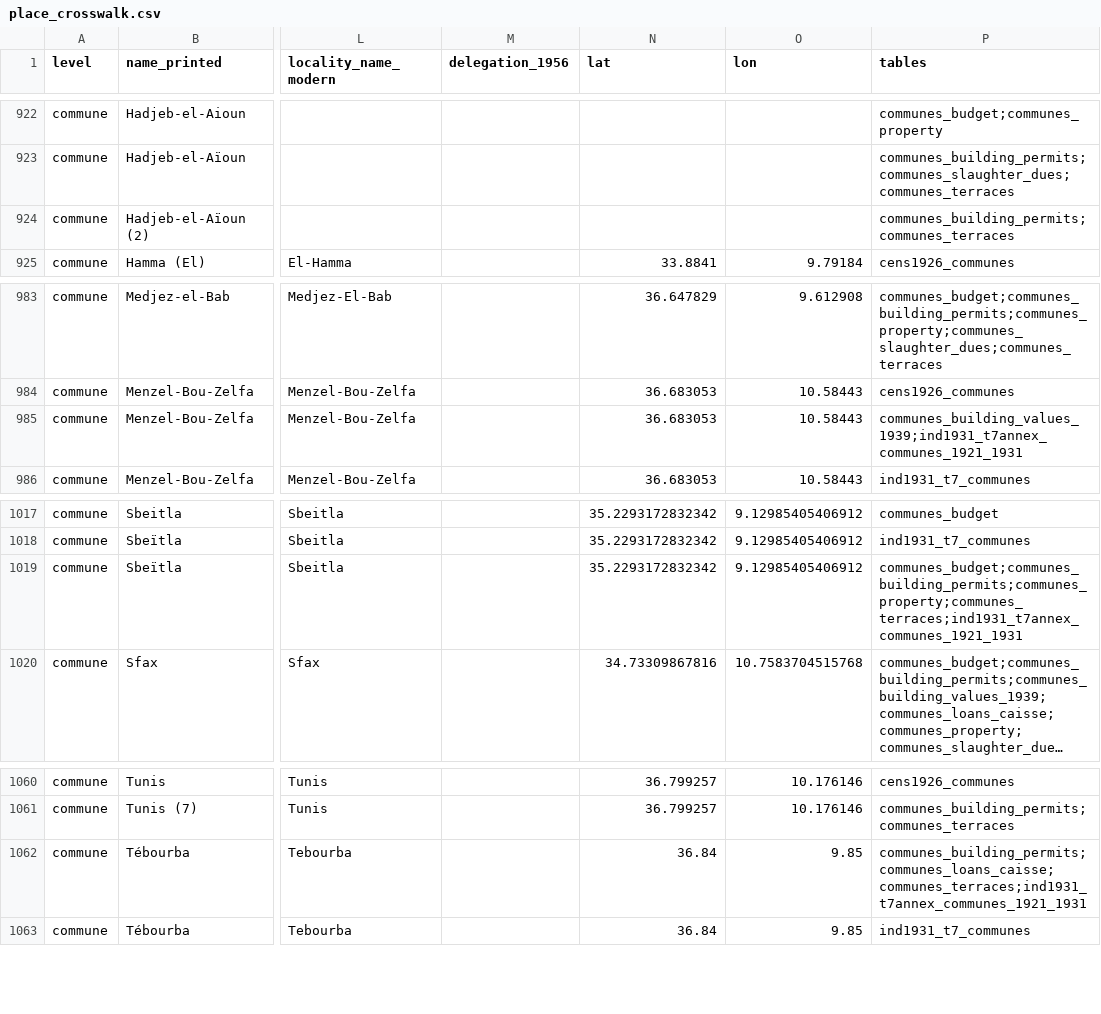
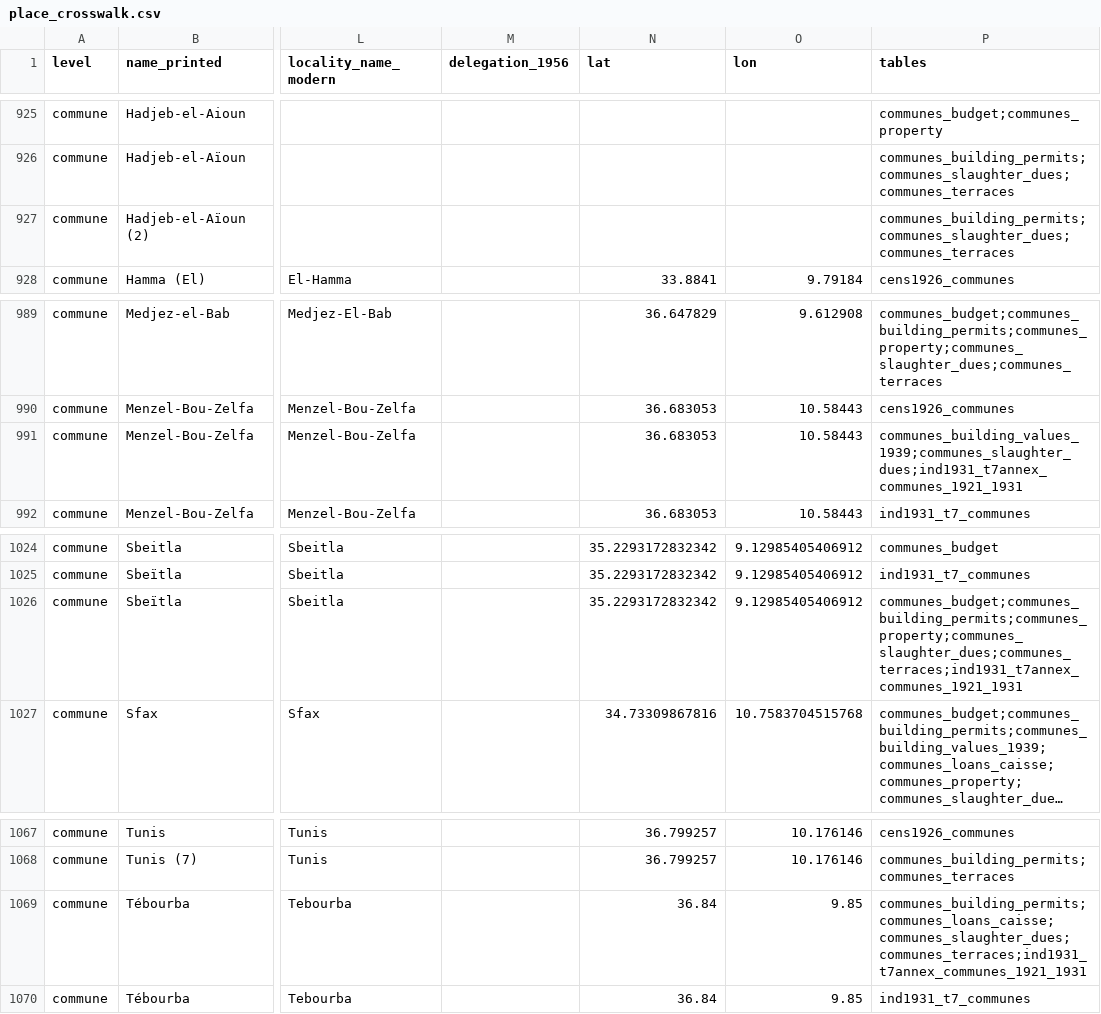
Before and after one commit to MedDhia/tncensus, a CSV file: data-raw/colonial_census/place_crosswalk.csv, drawn as a sheet; only a part is shown, gaps mark what is left out; long unchanged cells end in …; addresses are those after the commit; the diff covers the shown part only; the diff names each change by its address in the sheet, - before the commit and + after, or states it on an @@ line.

```diff
--- a/data-raw/colonial_census/place_crosswalk.csv
+++ b/data-raw/colonial_census/place_crosswalk.csv
-P927 (tables): communes_building_permits;communes_terraces
+P927 (tables): communes_building_permits;communes_slaughter_dues;communes_terraces
-P991 (tables): communes_building_values_1939;ind1931_t7annex_communes_1921_1931
+P991 (tables): communes_building_values_1939;communes_slaughter_dues;ind1931_t7annex_communes_1921_1931
-P1026 (tables): communes_budget;communes_building_permits;communes_property;communes_terraces;ind1931_t7annex_communes_1921_1931
+P1026 (tables): communes_budget;communes_building_permits;communes_property;communes_slaughter_dues;communes_terraces;ind1931_t7annex_communes_1921_1931
-P1069 (tables): communes_building_permits;communes_loans_caisse;communes_terraces;ind1931_t7annex_communes_1921_1931
+P1069 (tables): communes_building_permits;communes_loans_caisse;communes_slaughter_dues;communes_terraces;ind1931_t7annex_communes_1921_1931
```
Also changed, not shown: 7 added rows and 8 edited cells elsewhere in this file, 18 other files.
